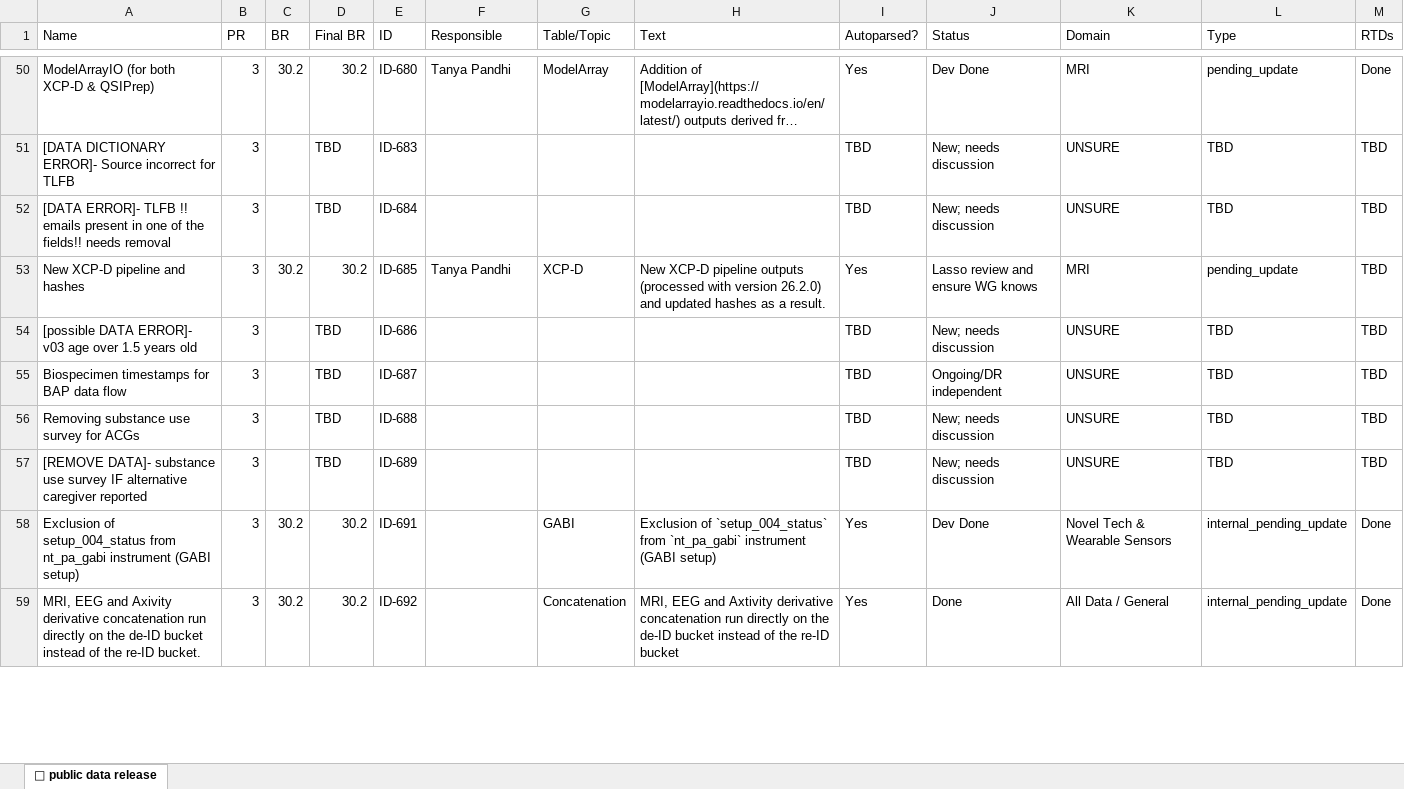
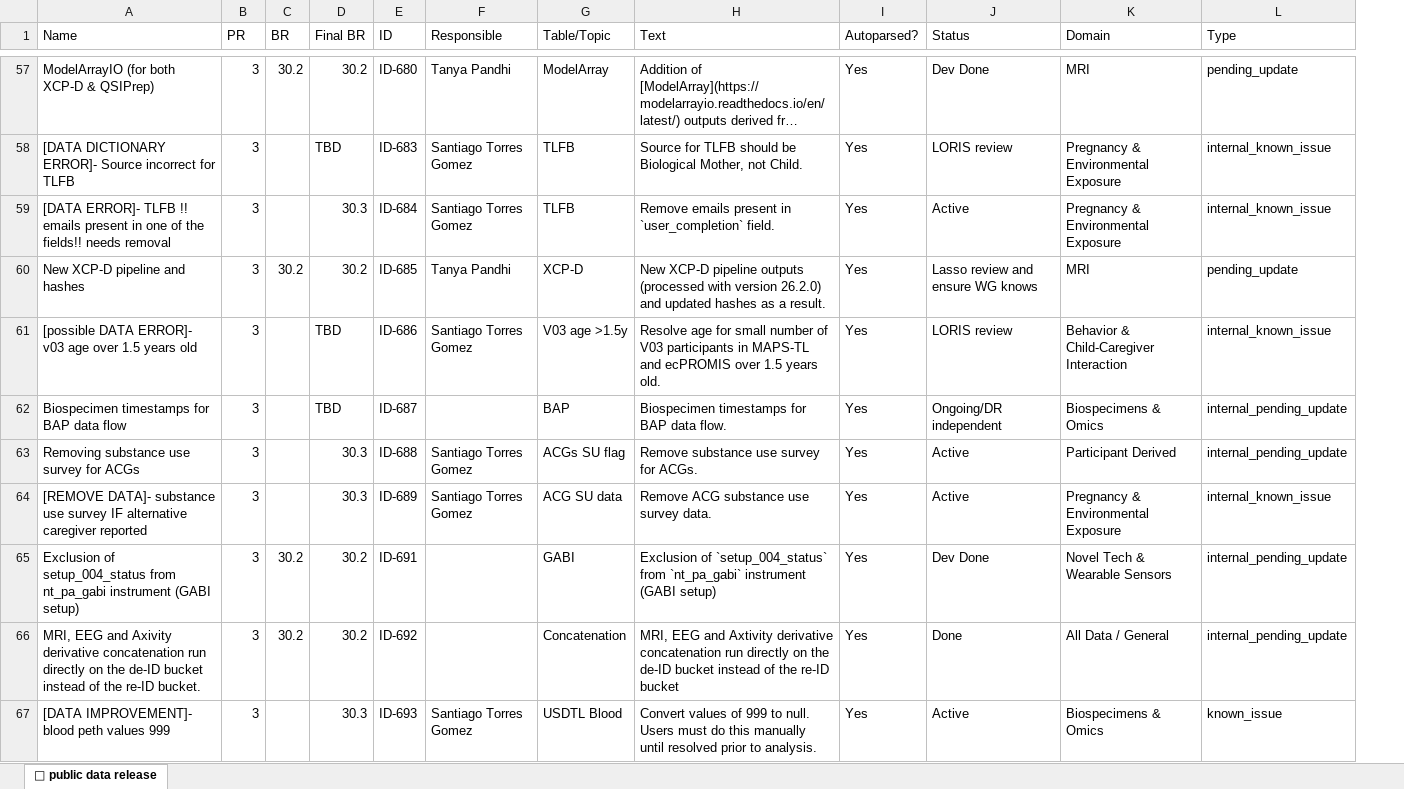
Before and after one commit to DCAN-Labs/hbcd-docs-internal, an Excel workbook: tools/data/latest.xlsx, sheet 🤩 public data release, drawn as a sheet; only a part is shown, gaps mark what is left out; long unchanged cells end in …; values as stored, in another font and other column widths than the file's, no cell formats; removed rows and columns are numbered as before the commit, all else as after; the diff covers the shown part only; the diff names each change by its address in the sheet, - before the commit and + after, or states it on an @@ line.

Commit message:
update 30.2 release notes

```diff
--- a/tools/data/latest.xlsx (sheet 🤩 public data release)
+++ b/tools/data/latest.xlsx (sheet 🤩 public data release)
-column M (RTDs), rows 50-59: Done | TBD | TBD | TBD | TBD | TBD | TBD | TBD | Done | Done
-F58:F59 (Responsible): (empty)
+F58:F59 (Responsible): Santiago Torres Gomez
-G58:G59 (Table/Topic): (empty)
+G58:G59 (Table/Topic): TLFB
-H58 (Text): (empty)
+H58 (Text): Source for TLFB should be Biological Mother, not Child.
-I58:I59 (Autoparsed?): TBD
+I58:I59 (Autoparsed?): Yes
-J58 (Status): New; needs discussion
+J58 (Status): LORIS review
-K58:K59 (Domain): UNSURE
+K58:K59 (Domain): Pregnancy & Environmental Exposure
-L58:L59 (Type): TBD
+L58:L59 (Type): internal_known_issue
-D59 (Final BR): TBD
+D59 (Final BR): 30.3
-H59 (Text): (empty)
+H59 (Text): Remove emails present in `user_completion` field.
-J59 (Status): New; needs discussion
+J59 (Status): Active
-F61 (Responsible): (empty)
+F61 (Responsible): Santiago Torres Gomez
-G61 (Table/Topic): (empty)
+G61 (Table/Topic): V03 age >1.5y
-H61 (Text): (empty)
+H61 (Text): Resolve age for small number of V03 participants in MAPS-TL and ecPROMIS over 1.5 years old.
-I61:I64 (Autoparsed?): TBD
+I61:I64 (Autoparsed?): Yes
-J61 (Status): New; needs discussion
+J61 (Status): LORIS review
-K61 (Domain): UNSURE
+K61 (Domain): Behavior & Child-Caregiver Interaction
-L61 (Type): TBD
+L61 (Type): internal_known_issue
-G62 (Table/Topic): (empty)
+G62 (Table/Topic): BAP
-H62 (Text): (empty)
+H62 (Text): Biospecimen timestamps for BAP data flow.
-K62 (Domain): UNSURE
+K62 (Domain): Biospecimens & Omics
-L62:L63 (Type): TBD
+L62:L63 (Type): internal_pending_update
-D63:D64 (Final BR): TBD
+D63:D64 (Final BR): 30.3
-F63:F64 (Responsible): (empty)
+F63:F64 (Responsible): Santiago Torres Gomez
-G63 (Table/Topic): (empty)
+G63 (Table/Topic): ACGs SU flag
-H63 (Text): (empty)
+H63 (Text): Remove substance use survey for ACGs.
-J63:J64 (Status): New; needs discussion
+J63:J64 (Status): Active
-K63 (Domain): UNSURE
+K63 (Domain): Participant Derived
-G64 (Table/Topic): (empty)
+G64 (Table/Topic): ACG SU data
-H64 (Text): (empty)
+H64 (Text): Remove ACG substance use survey data.
-K64 (Domain): UNSURE
+K64 (Domain): Pregnancy & Environmental Exposure
-L64 (Type): TBD
+L64 (Type): internal_known_issue
+row 67: [DATA IMPROVEMENT]- blood peth values 999 | 3 |  | 30.3 | ID-693 | Santiago Torres Gomez | USDTL Blood | Convert values of 999 to null. Users must do this manually until resolved prior to analysis. | Yes | Active | Biospecimens & Omics | known_issue
```
Also changed, not shown: 10 added rows, 2 moved rows and 49 edited cells elsewhere in this sheet, cell formats, 3 other files.
